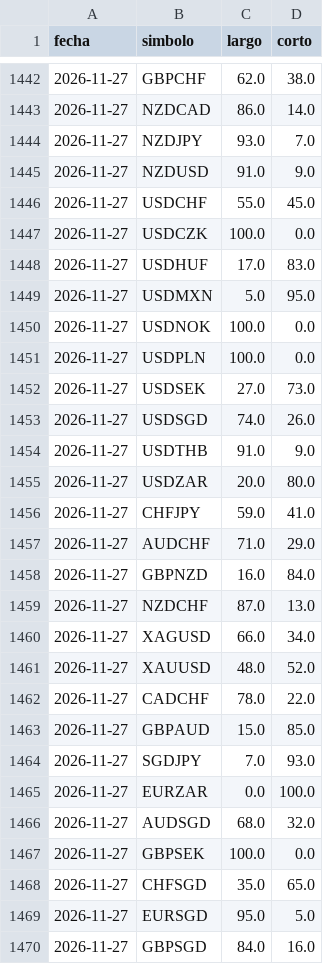
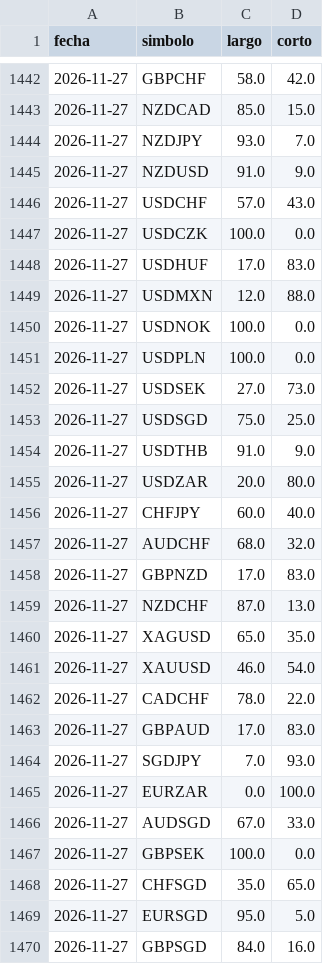
Before and after one commit to MICHAELACG12/retail-historial, a CSV file: historial_retail.csv, drawn as a sheet; only a part is shown, gaps mark what is left out; the diff covers the shown part only.

```diff
--- a/historial_retail.csv
+++ b/historial_retail.csv
@@ -1442,9 +1442,9 @@ fecha,simbolo,largo,corto
-2026-11-27,GBPCHF,62.0,38.0
-2026-11-27,NZDCAD,86.0,14.0
+2026-11-27,GBPCHF,58.0,42.0
+2026-11-27,NZDCAD,85.0,15.0
 2026-11-27,NZDJPY,93.0,7.0
 2026-11-27,NZDUSD,91.0,9.0
-2026-11-27,USDCHF,55.0,45.0
+2026-11-27,USDCHF,57.0,43.0
 2026-11-27,USDCZK,100.0,0.0
 2026-11-27,USDHUF,17.0,83.0
-2026-11-27,USDMXN,5.0,95.0
+2026-11-27,USDMXN,12.0,88.0
 2026-11-27,USDNOK,100.0,0.0
@@ -1452,16 +1452,16 @@ fecha,simbolo,largo,corto
 2026-11-27,USDSEK,27.0,73.0
-2026-11-27,USDSGD,74.0,26.0
+2026-11-27,USDSGD,75.0,25.0
 2026-11-27,USDTHB,91.0,9.0
 2026-11-27,USDZAR,20.0,80.0
-2026-11-27,CHFJPY,59.0,41.0
-2026-11-27,AUDCHF,71.0,29.0
-2026-11-27,GBPNZD,16.0,84.0
+2026-11-27,CHFJPY,60.0,40.0
+2026-11-27,AUDCHF,68.0,32.0
+2026-11-27,GBPNZD,17.0,83.0
 2026-11-27,NZDCHF,87.0,13.0
-2026-11-27,XAGUSD,66.0,34.0
-2026-11-27,XAUUSD,48.0,52.0
+2026-11-27,XAGUSD,65.0,35.0
+2026-11-27,XAUUSD,46.0,54.0
 2026-11-27,CADCHF,78.0,22.0
-2026-11-27,GBPAUD,15.0,85.0
+2026-11-27,GBPAUD,17.0,83.0
 2026-11-27,SGDJPY,7.0,93.0
 2026-11-27,EURZAR,0.0,100.0
-2026-11-27,AUDSGD,68.0,32.0
+2026-11-27,AUDSGD,67.0,33.0
 2026-11-27,GBPSEK,100.0,0.0
```
Also changed, not shown: 40 edited cells elsewhere in this file.
